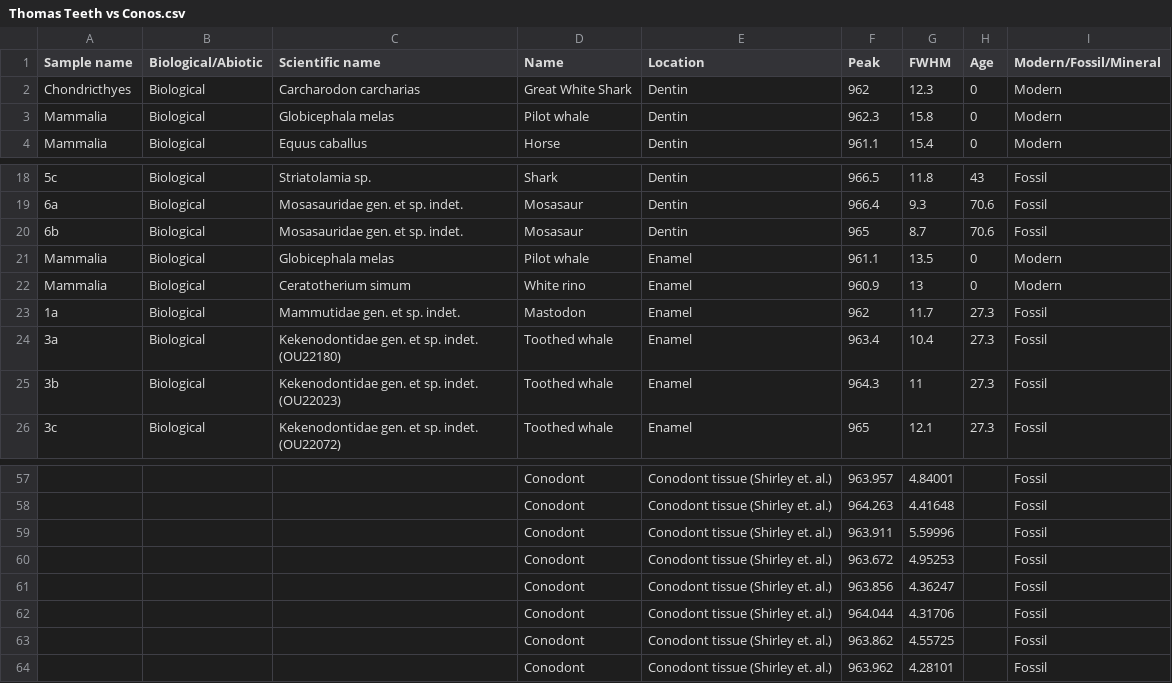
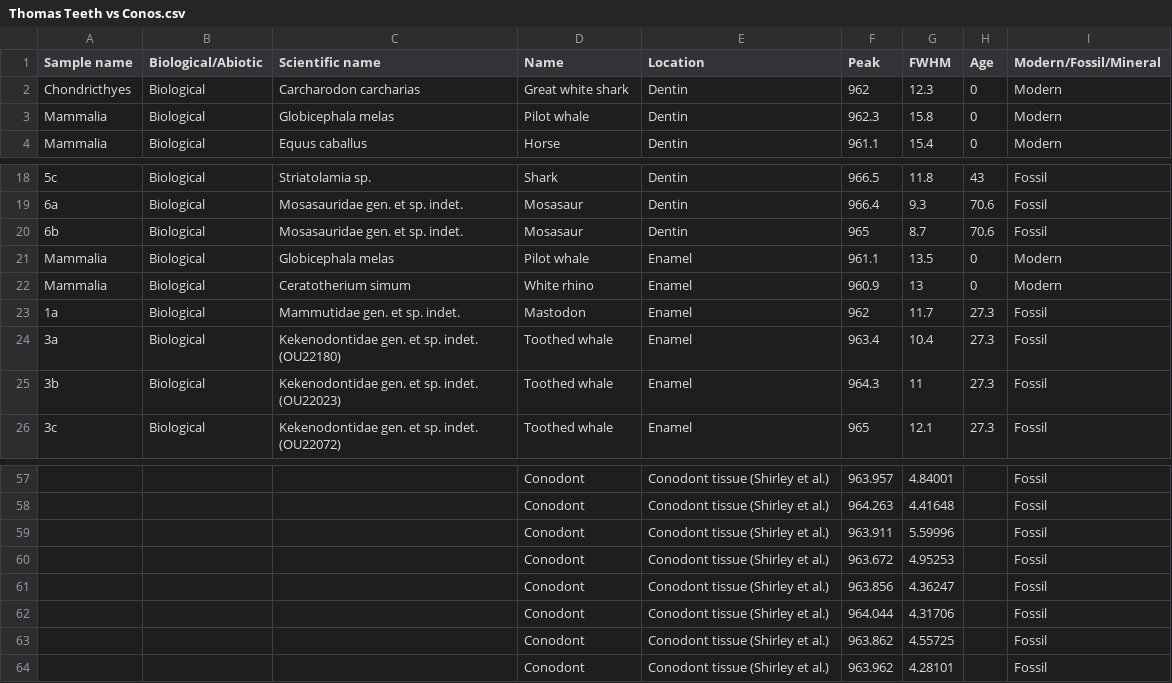
Before and after one commit to BryanShirl/Conodont_Crystals, a CSV file: Raman conodonts/Data sets/Thomas Teeth vs Conos.csv, drawn as a sheet; only a part is shown, gaps mark what is left out; the diff covers the shown part only; the diff names each change by its address in the sheet, - before the commit and + after, or states it on an @@ line.

```diff
--- a/Raman conodonts/Data sets/Thomas Teeth vs Conos.csv
+++ b/Raman conodonts/Data sets/Thomas Teeth vs Conos.csv
-D2 (Name): Great White Shark
+D2 (Name): Great white shark
-D22 (Name): White rino
+D22 (Name): White rhino
-E57:E64 (Location): Conodont tissue (Shirley et. al.)
+E57:E64 (Location): Conodont tissue (Shirley et al.)
```
Also changed, not shown: 23 edited cells elsewhere in this file, Raman conodonts/Data sets/All conodont raman data.csv, Raman conodonts/Data sets/Our raman data.csv, 1 other file.
